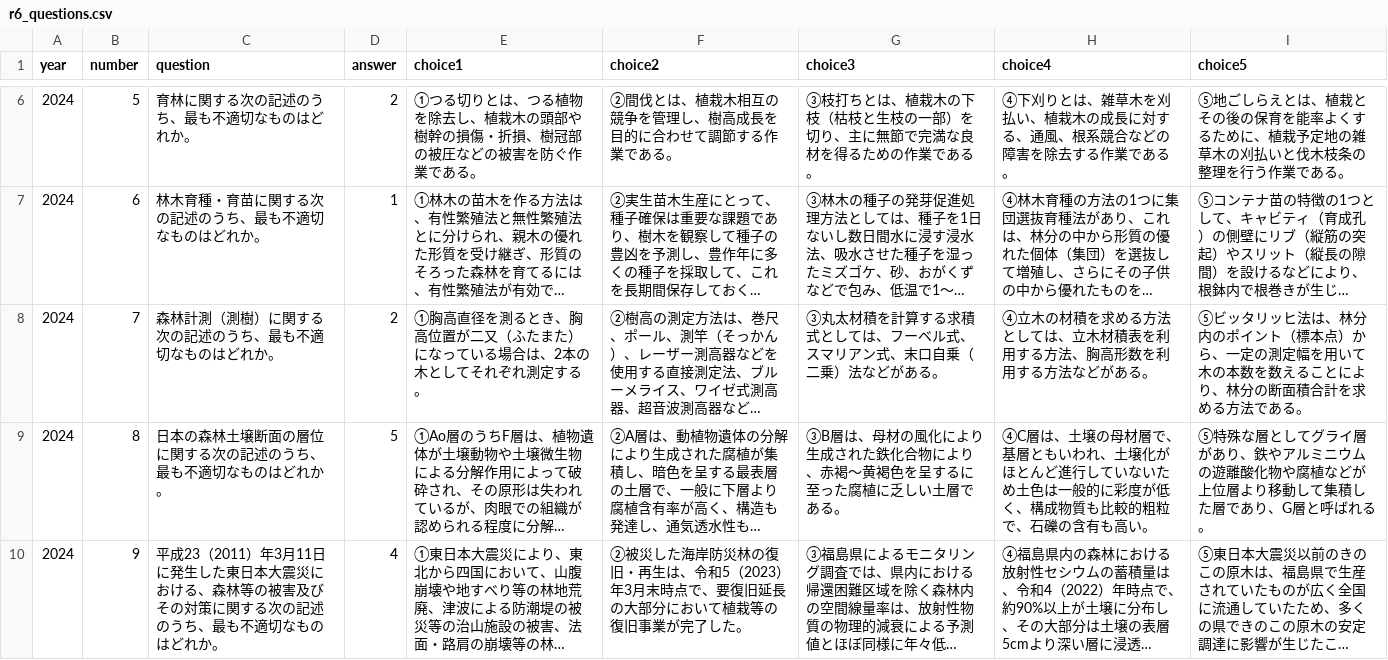
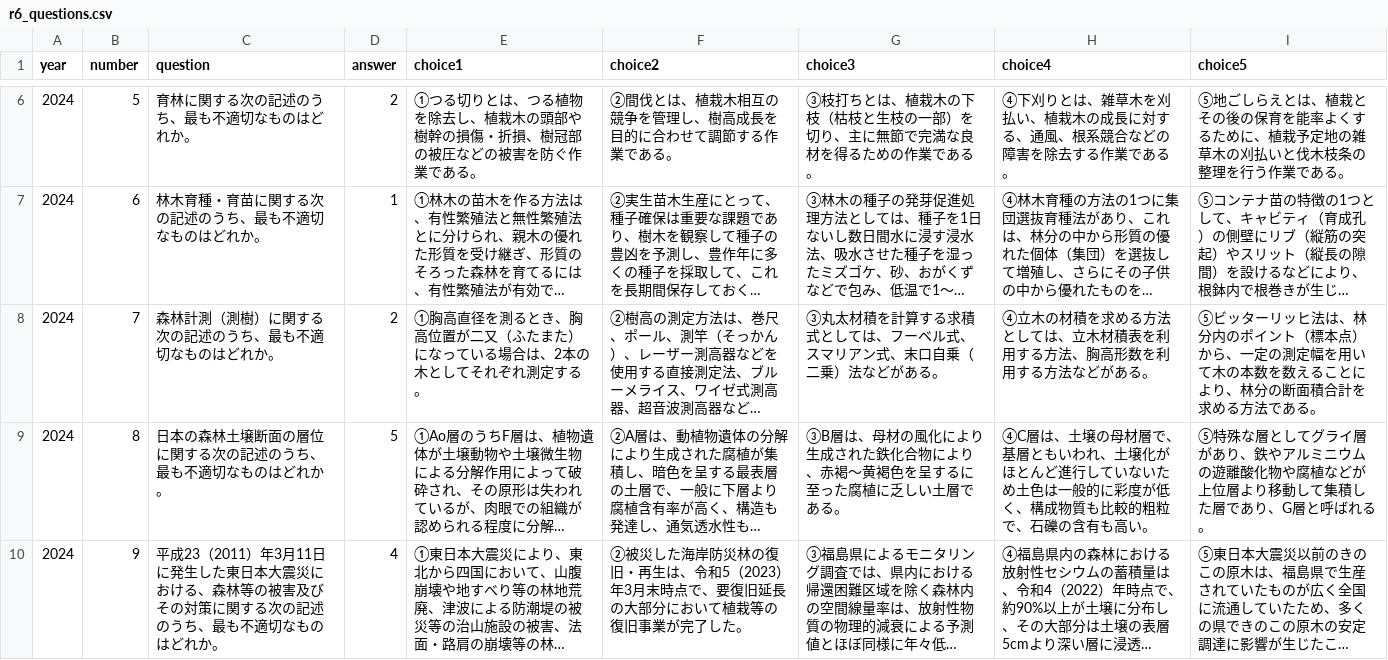
Before and after one commit to wataru1010koga-eng/expl-past-exam, a CSV file: content/r6/r6_questions.csv, drawn as a sheet; only a part is shown, gaps mark what is left out; long unchanged cells end in …; the diff names each change by its address in the sheet, - before the commit and + after, or states it on an @@ line.

```diff
--- a/content/r6/r6_questions.csv
+++ b/content/r6/r6_questions.csv
-I8 (choice5): ⑤ビッタリッヒ法…
+I8 (choice5): ⑤ビッターリッヒ法…
```
Also changed, not shown: content/r4/r4_questions.csv, content/r7/r7_questions.csv, 2 other files.
